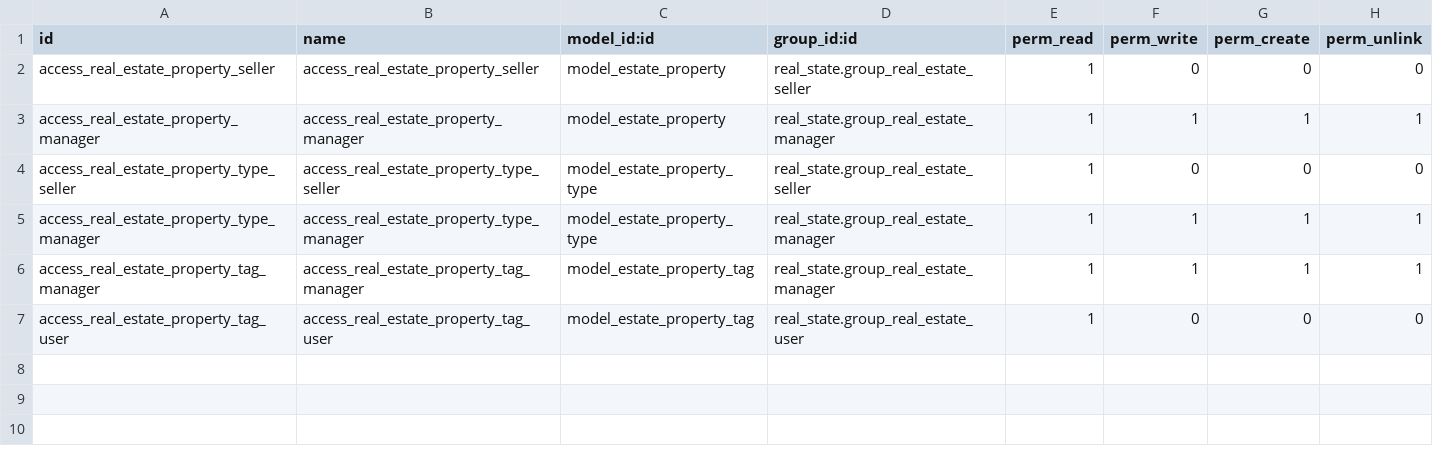
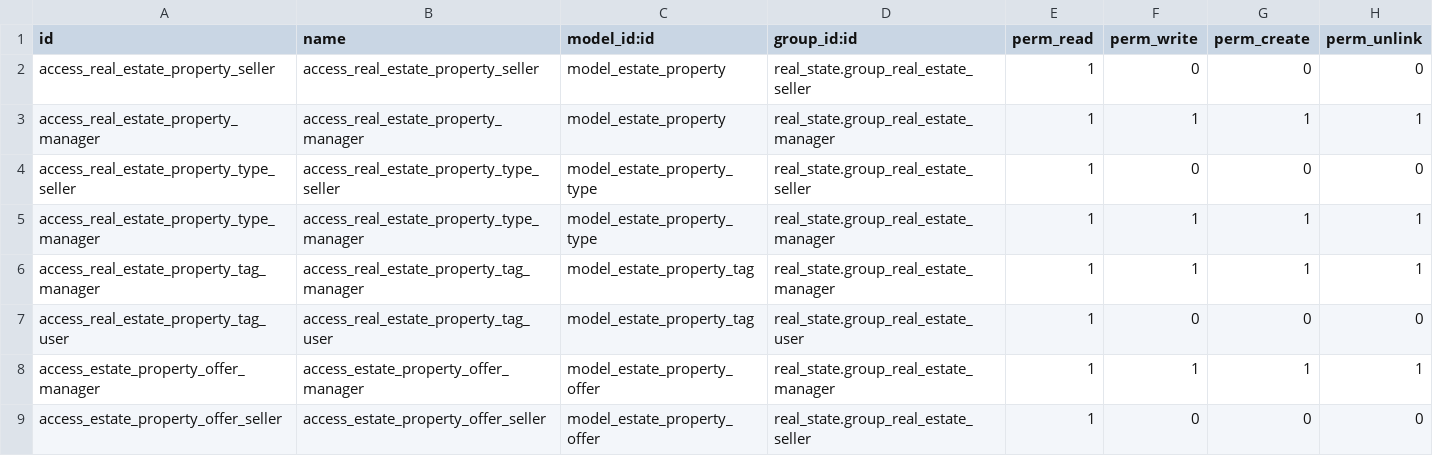
Before and after one commit to GalvanPablo/odoo_unla_2025_grupo_g, a CSV file: real_state/security/ir.model.access.csv, drawn as a sheet; the diff names each change by its address in the sheet, - before the commit and + after, or states it on an @@ line.

```diff
--- a/real_state/security/ir.model.access.csv
+++ b/real_state/security/ir.model.access.csv
+row 8: access_estate_property_offer_manager | access_estate_property_offer_manager | model_estate_property_offer | real_state.group_real_estate_manager | 1 | 1 | 1 | 1
+row 9: access_estate_property_offer_seller | access_estate_property_offer_seller | model_estate_property_offer | real_state.group_real_estate_seller | 1 | 0 | 0 | 0
```
Also changed, not shown: 7 other files.
